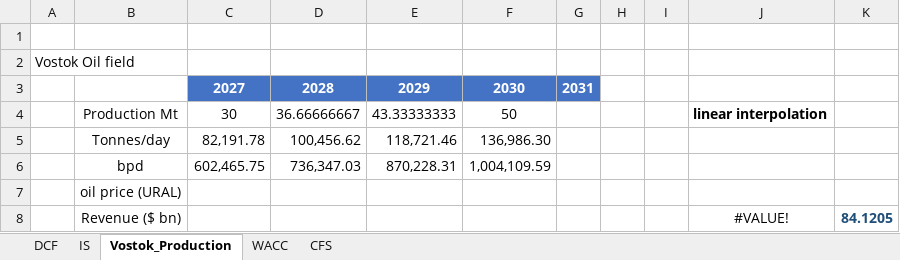
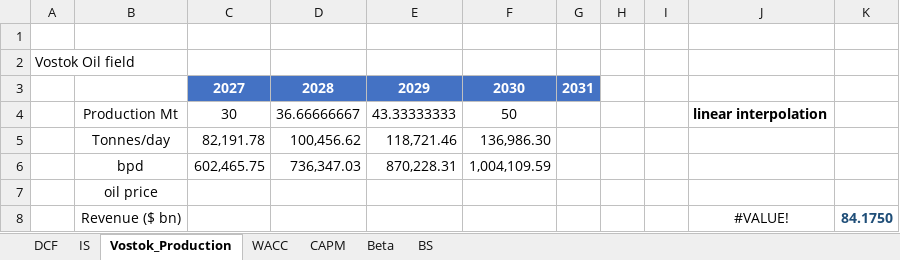
Before and after one commit to marc-aliaga/Valuation-Methods, an Excel workbook: Valuation/Case_Studies/Rosneft_2026/Rosneft/Rosneft_DCF.xlsx, sheet Vostok_Production, drawn as a sheet; values as stored, in another font and other column widths than the file's, no borders; charts and pictures not drawn; the diff names each change by its address in the sheet, - before the commit and + after, or states it on an @@ line.

```diff
--- a/Valuation/Case_Studies/Rosneft_2026/Rosneft/Rosneft_DCF.xlsx (sheet Vostok_Production)
+++ b/Valuation/Case_Studies/Rosneft_2026/Rosneft/Rosneft_DCF.xlsx (sheet Vostok_Production)
-sheet tab: CFS
+sheet tab: BS
+sheet tab: CAPM
+sheet tab: Beta
-B7: oil price (URAL)
+B7: oil price
-K8: 84.1205
+K8: 84.1750
```
Also changed, not shown: sheet WACC, formulas that keep their value, 5 other files.
